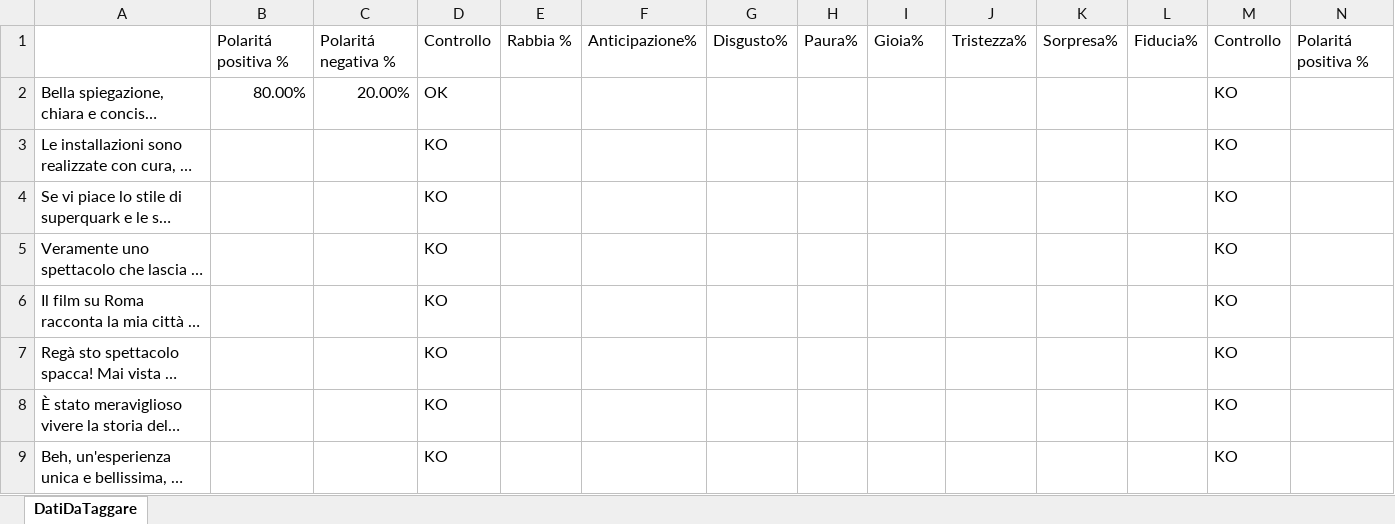
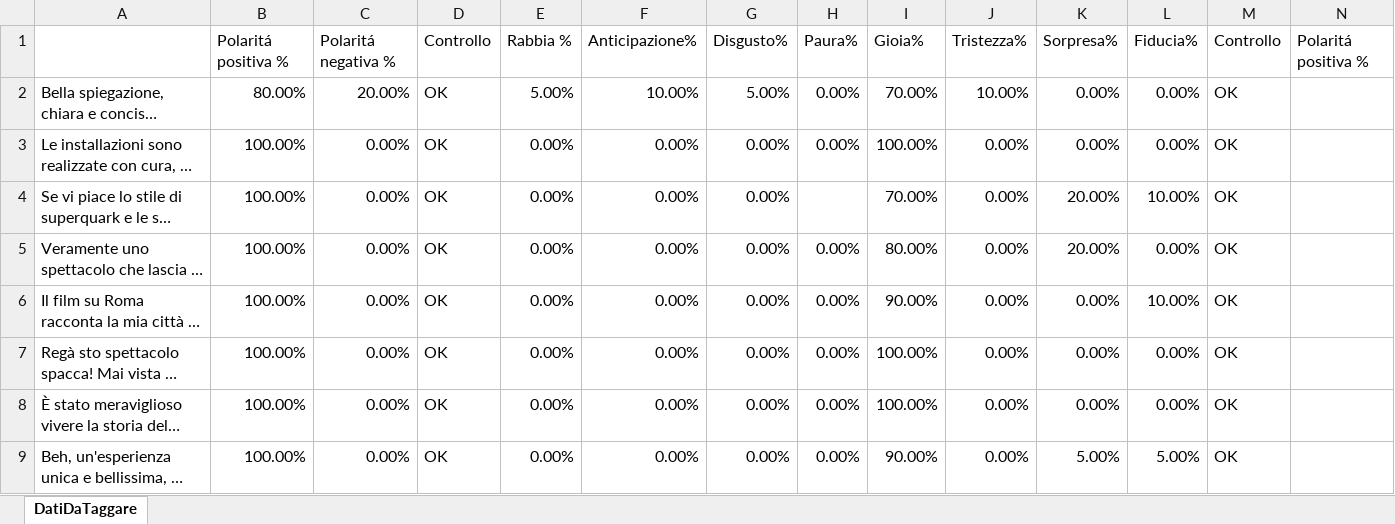
Before and after one commit to Lucio8493/TheaterAnalysis, an Excel workbook: Dataset/TaggatiDaLucio.xlsx, sheet DatiDaTaggare, drawn as a sheet; only a part is shown; long unchanged cells end in …; values as stored, in another font and other column widths than the file's, no cell formats; conditional formats not drawn; the diff covers the shown part only; the diff names each change by its address in the sheet, - before the commit and + after, or states it on an @@ line.

Commit message:
Aggiornameto dati analisi

```diff
--- a/Dataset/TaggatiDaLucio.xlsx (sheet DatiDaTaggare)
+++ b/Dataset/TaggatiDaLucio.xlsx (sheet DatiDaTaggare)
-E2: (empty)
+E2: 5.00%
-F2: (empty)
+F2: 10.00%
-G2: (empty)
+G2: 5.00%
-H2:H3: (empty)
+H2:H3: 0.00%
-I2: (empty)
+I2: 70.00%
-J2: (empty)
+J2: 10.00%
-K2:K3: (empty)
+K2:K3: 0.00%
-L2:L3: (empty)
+L2:L3: 0.00%
-M2:M9: KO
+M2:M9: OK
-B3:B9: (empty)
+B3:B9: 100.00%
-C3:C9: (empty)
+C3:C9: 0.00%
-D3:D9: KO
+D3:D9: OK
-E3:E9: (empty)
+E3:E9: 0.00%
-F3:F9: (empty)
+F3:F9: 0.00%
-G3:G9: (empty)
+G3:G9: 0.00%
-I3: (empty)
+I3: 100.00%
-J3:J9: (empty)
+J3:J9: 0.00%
-I4: (empty)
+I4: 70.00%
-K4:K5: (empty)
+K4:K5: 20.00%
-L4: (empty)
+L4: 10.00%
-H5:H9: (empty)
+H5:H9: 0.00%
-I5: (empty)
+I5: 80.00%
-L5: (empty)
+L5: 0.00%
-I6: (empty)
+I6: 90.00%
-K6:K8: (empty)
+K6:K8: 0.00%
-L6: (empty)
+L6: 10.00%
-I7:I8: (empty)
+I7:I8: 100.00%
-L7:L8: (empty)
+L7:L8: 0.00%
-I9: (empty)
+I9: 90.00%
-K9: (empty)
+K9: 5.00%
-L9: (empty)
+L9: 5.00%
```
Also changed, not shown: 6 added rows, 6 removed rows and 897 edited cells elsewhere in this sheet, cell formats, 1 other file.
